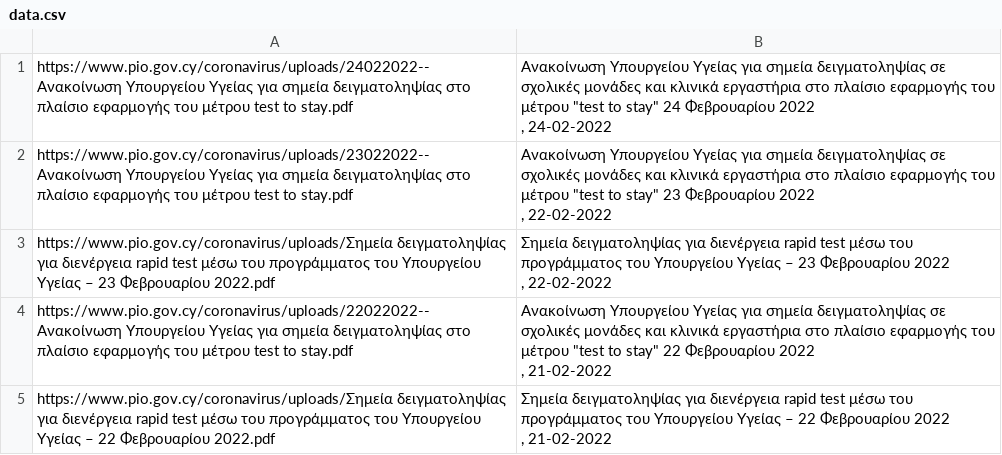
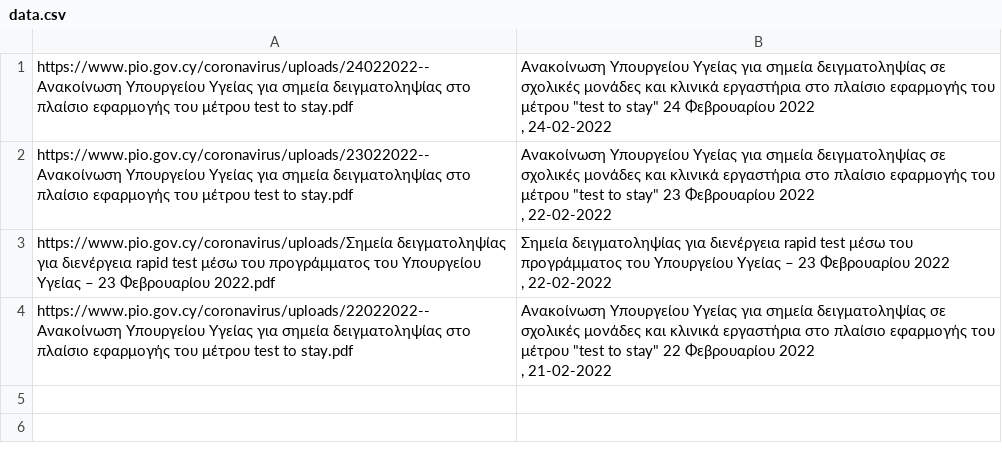
Before and after one commit to kapiosk/CovidPIO, a CSV file: data.csv, drawn as a sheet.

```diff
--- a/data.csv
+++ b/data.csv
@@ -20,6 +20 @@ https://www.pio.gov.cy/coronavirus/uploads/22022022--Ανακοίνωση Υπο
 "
-https://www.pio.gov.cy/coronavirus/uploads/Σημεία δειγματοληψίας για διενέργεια rapid test μέσω του προγράμματος του Υπουργείου Υγείας – 22 Φεβρουαρίου 2022.pdf,"
-                                                                                        Σημεία δειγματοληψίας για διενέργεια rapid test μέσω του προγράμματος του Υπουργείου Υγείας – 22 Φεβρουαρίου 2022
-
-                                                                                                                                                                                    , 21-02-2022
-"
```
Also changed, not shown: 1 other file.
